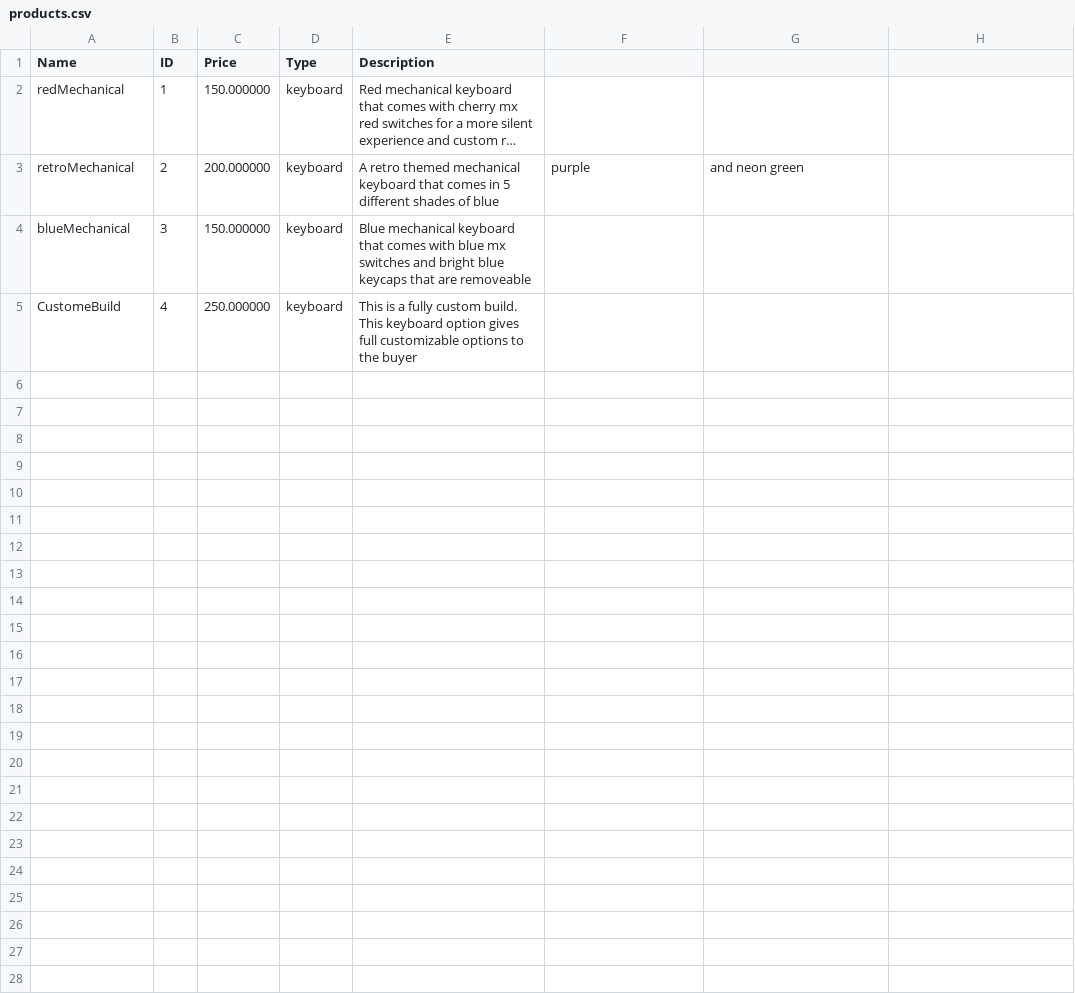
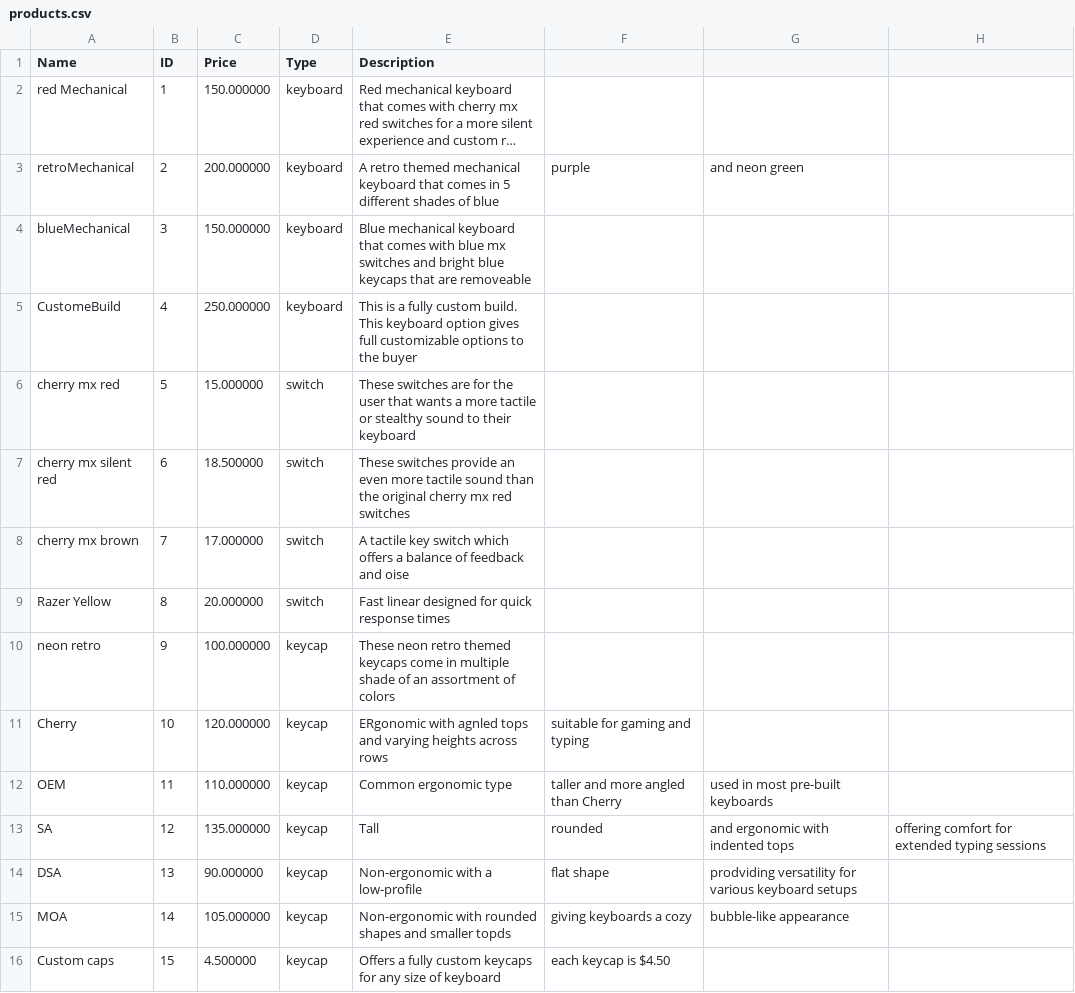
Before and after one commit to NARMAZ586/CS380-Project-REPO, a CSV file: CS380Proj/Database/products.csv, drawn as a sheet; long unchanged cells end in …; the diff names each change by its address in the sheet, - before the commit and + after, or states it on an @@ line.

Commit message:
All products now created

```diff
--- a/CS380Proj/Database/products.csv
+++ b/CS380Proj/Database/products.csv
-A2 (Name): redMechanical
+A2 (Name): red Mechanical
+row 6: cherry mx red | 5 | 15.000000 | switch | These switches are for the user that wants a more tactile or stealthy sound to their keyboard
+row 7: cherry mx silent red | 6 | 18.500000 | switch | These switches provide an even more tactile sound than the original cherry mx red switches
+row 8: cherry mx brown | 7 | 17.000000 | switch | A tactile key switch which offers a balance of feedback and oise
+row 9: Razer Yellow | 8 | 20.000000 | switch | Fast linear designed for quick response times
+row 10: neon retro | 9 | 100.000000 | keycap | These neon retro themed keycaps come in multiple shade of an assortment of colors
+row 11: Cherry | 10 | 120.000000 | keycap | ERgonomic with agnled tops and varying heights across rows | suitable for gaming and typing
+row 12: OEM | 11 | 110.000000 | keycap | Common ergonomic type | taller and more angled than Cherry | used in most pre-built keyboards
+row 13: SA | 12 | 135.000000 | keycap | Tall | rounded | and ergonomic with indented tops | offering comfort for extended typing sessions
+row 14: DSA | 13 | 90.000000 | keycap | Non-ergonomic with a low-profile | flat shape | prodviding versatility for various keyboard setups
+row 15: MOA | 14 | 105.000000 | keycap | Non-ergonomic with rounded shapes and smaller topds | giving keyboards a cozy | bubble-like appearance
+row 16: Custom caps | 15 | 4.500000 | keycap | Offers a fully custom keycaps for any size of keyboard | each keycap is $4.50
```
Also changed, not shown: 3 other files.
